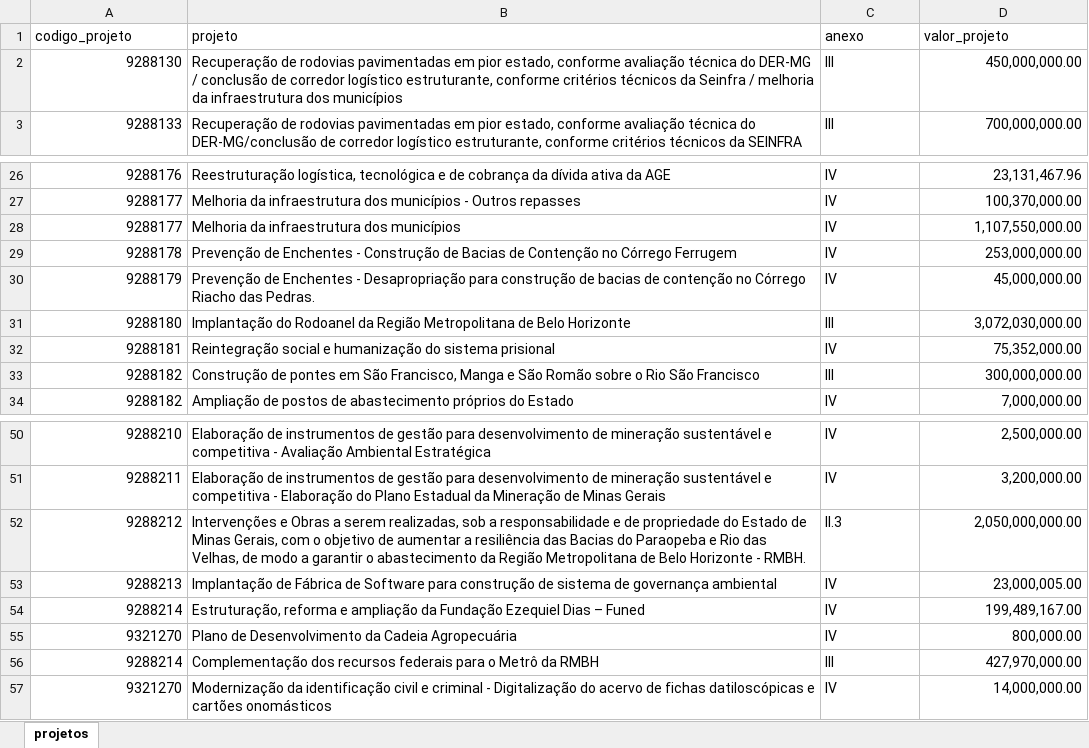
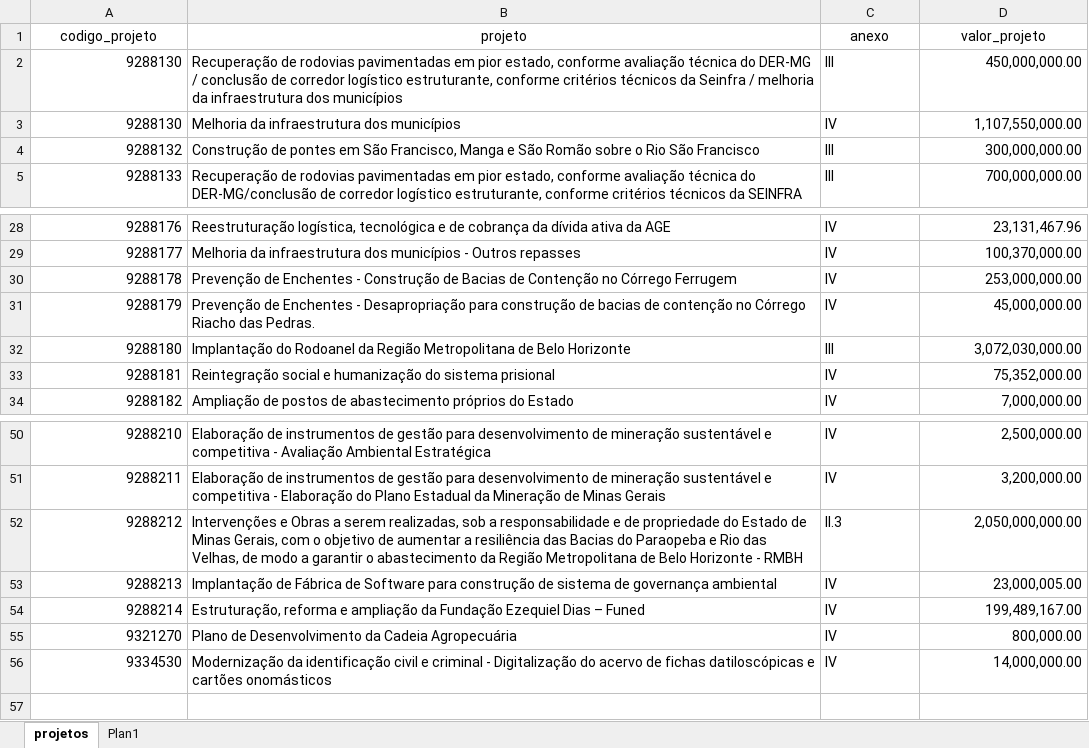
Before and after one commit to transparencia-mg/acordo-judicial-reparacao-vale-projetos, an Excel workbook: upload/projetos_acordo_judicial_reparacao_vale.xlsx, sheet projetos, drawn as a sheet; only a part is shown, gaps mark what is left out; values as stored, in another font and other column widths than the file's, no borders; removed rows and columns are numbered as before the commit, all else as after; the diff names each change by its address in the sheet, - before the commit and + after, or states it on an @@ line.

Commit message:
Limite dos Projetos
Informações atualizadas dos limites dos projetos conforme Deliberação nº 06 do Conselho Superior

```diff
--- a/upload/projetos_acordo_judicial_reparacao_vale.xlsx (sheet projetos)
+++ b/upload/projetos_acordo_judicial_reparacao_vale.xlsx (sheet projetos)
+sheet tab: Plan1
-A1:D1 alignment: left
+A1:D1 alignment: center
+row 3: 9288130 | Melhoria da infraestrutura dos municípios | IV | 1,107,550,000.00
+row 4: 9288132 | Construção de pontes em São Francisco, Manga e São Romão sobre o Rio São Francisco | III | 300,000,000.00
-row 28: 9288177 | Melhoria da infraestrutura dos municípios | IV | 1,107,550,000.00
-row 33: 9288182 | Construção de pontes em São Francisco, Manga e São Romão sobre o Rio São Francisco | III | 300,000,000.00
-B52 (projeto): …Horizonte - RMBH.
+B52 (projeto): …Horizonte - RMBH
-row 56: 9288214 | Complementação dos recursos federais para o Metrô da RMBH | III | 427,970,000.00
-A56 (codigo_projeto): 9321270
+A56 (codigo_projeto): 9334530
```
